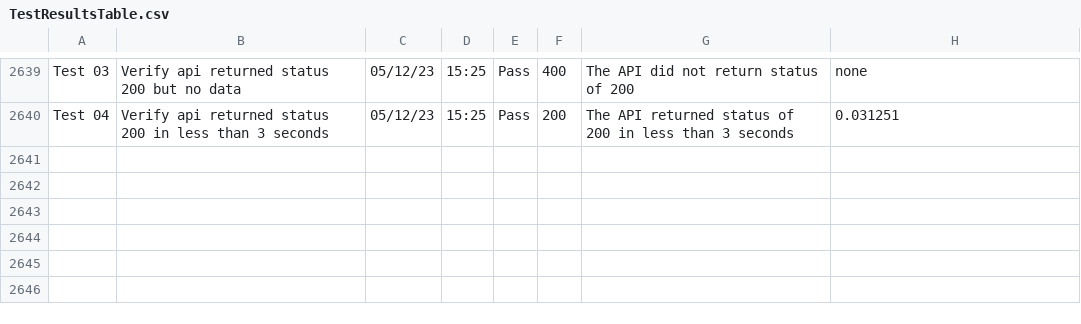
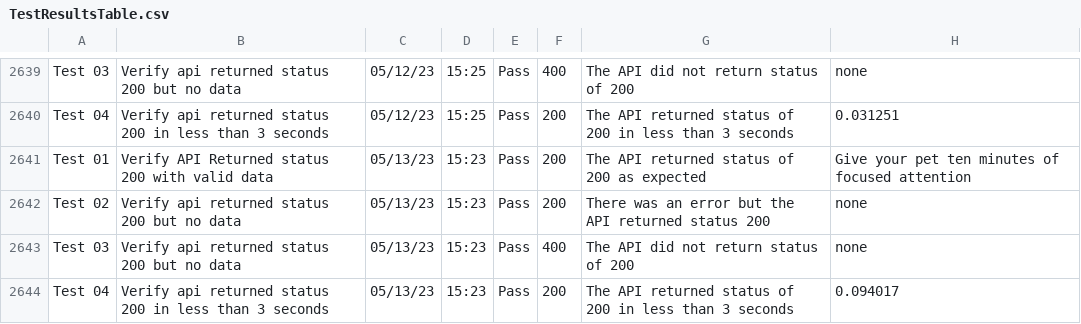
Before and after one commit to libcarter/libcarter.github.io, a CSV file: TestResultsTable.csv, drawn as a sheet; only a part is shown, gaps mark what is left out.

```diff
--- a/TestResultsTable.csv
+++ b/TestResultsTable.csv
@@ -2640 +2640,5 @@ Test 03,Verify api returned status 200 but no data,05/12/23,15:25,Pass,400,The A
 Test 04,Verify api returned status 200 in less than 3 seconds,05/12/23,15:25,Pass,200,The API returned status of 200 in less than 3 seconds,0.031251
+Test 01,Verify API Returned status 200 with valid data,05/13/23,15:23,Pass,200,The API returned status of 200 as expected,Give your pet ten minutes of focused attention
+Test 02,Verify api returned status 200 but no data,05/13/23,15:23,Pass,200,There was an error but the API returned status 200,none
+Test 03,Verify api returned status 200 but no data,05/13/23,15:23,Pass,400,The API did not return status of 200,none
+Test 04,Verify api returned status 200 in less than 3 seconds,05/13/23,15:23,Pass,200,The API returned status of 200 in less than 3 seconds,0.094017
```
Also changed, not shown: 2 other files.
